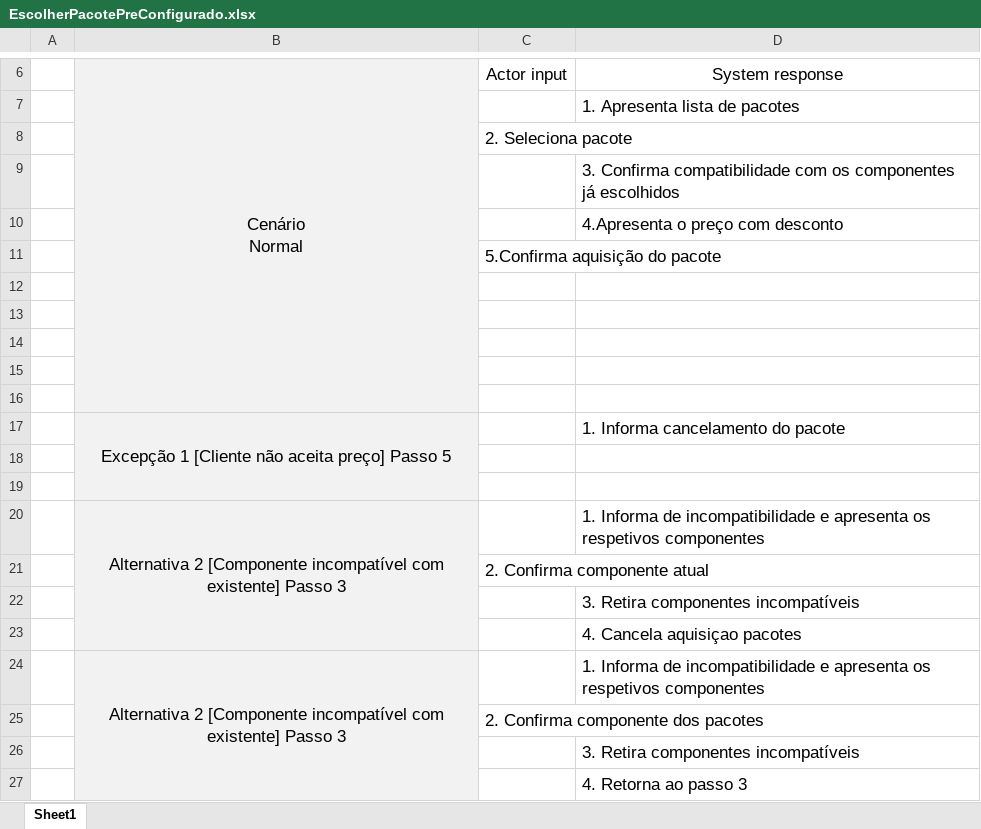
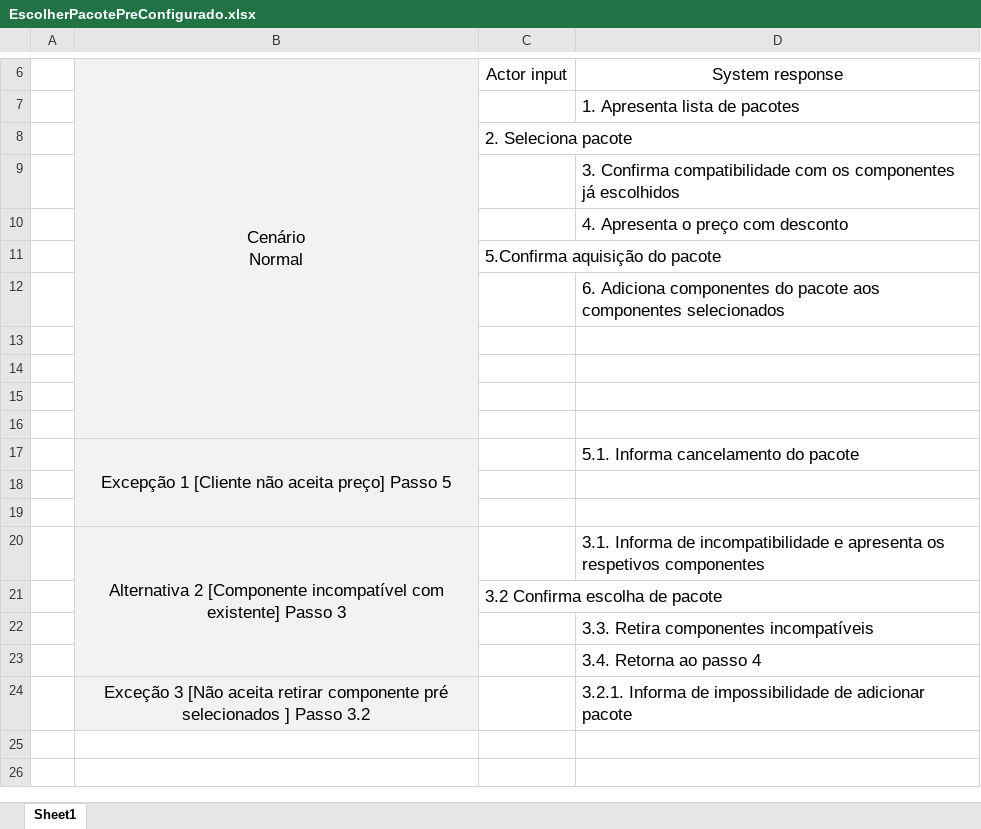
Before and after one commit to alves-luis/dss-configura_facil, an Excel workbook: diagramas/UseCases/EscolherPacotePreConfigurado.xlsx, sheet Sheet1, drawn as a sheet; only a part is shown, gaps mark what is left out; values as stored, in another font and other column widths than the file's, no borders; removed rows and columns are numbered as before the commit, all else as after; the diff names each change by its address in the sheet, - before the commit and + after, or states it on an @@ line.

```diff
--- a/diagramas/UseCases/EscolherPacotePreConfigurado.xlsx (sheet Sheet1)
+++ b/diagramas/UseCases/EscolherPacotePreConfigurado.xlsx (sheet Sheet1)
-D10: 4.Apresenta o preço com desconto
+D10: 4. Apresenta o preço com desconto
+row 12:  |  |  | 6. Adiciona componentes do pacote aos componentes selecionados
-row 16: (empty)
-D17: 1. Informa cancelamento do pacote
+D17: 5.1. Informa cancelamento do pacote
-D20: 1. Informa de…
+D20: 3.1. Informa de…
-C21: 2. Confirma componente atual
+C21: 3.2 Confirma escolha de pacote
-D22: 3. Retira componentes incompatíveis
+D22: 3.3. Retira componentes incompatíveis
-D23: 4. Cancela aquisiçao pacotes
+D23: 3.4. Retorna ao passo 4
-row 24:  | Alternativa 2 [Componente incompatível com existente] Passo 3 |  | 1. Informa de incompatibilidade e apresenta os respetivos componentes
-row 25:  |  | 2. Confirma componente dos pacotes
-row 26:  |  |  | 3. Retira componentes incompatíveis
-row 27:  |  |  | 4. Retorna ao passo 3
+row 24:  | Exceção 3 [Não aceita retirar componente pré selecionados ] Passo 3.2 |  | 3.2.1. Informa de impossibilidade de adicionar pacote
```
Also changed, not shown: diagramas/UseCases/EscolherComponenteAcessorio.xlsx, diagramas/UseCases/EscolherConfiguracaoOtima.xlsx, 3 other files.
